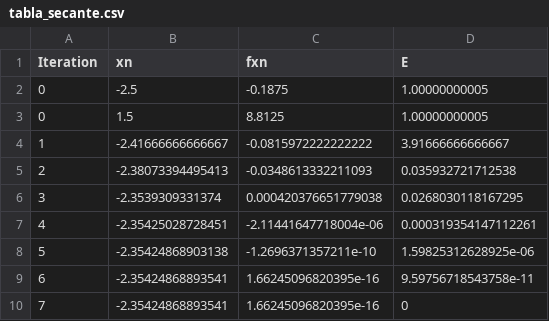
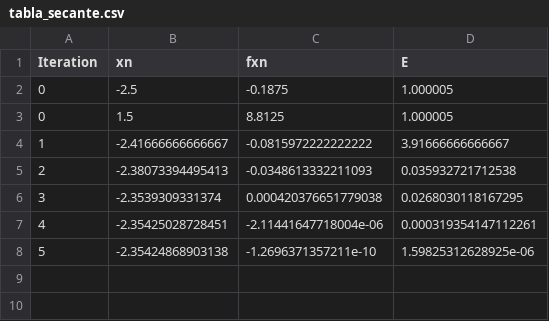
Before and after one commit to SantiagoArias229/ProyectoAnalisis, a CSV file: tables/tabla_secante.csv, drawn as a sheet.

```diff
--- a/tables/tabla_secante.csv
+++ b/tables/tabla_secante.csv
@@ -1,4 +1,4 @@
 Iteration,xn,fxn,E
-0,-2.5,-0.1875,1.00000000005
-0,1.5,8.8125,1.00000000005
+0,-2.5,-0.1875,1.000005
+0,1.5,8.8125,1.000005
 1,-2.41666666666667,-0.0815972222222222,3.91666666666667
@@ -8,3 +8 @@ Iteration,xn,fxn,E
 5,-2.35424868903138,-1.2696371357211e-10,1.59825312628925e-06
-6,-2.35424868893541,1.66245096820395e-16,9.59756718543758e-11
-7,-2.35424868893541,1.66245096820395e-16,0
```
Also changed, not shown: 21 other files.
